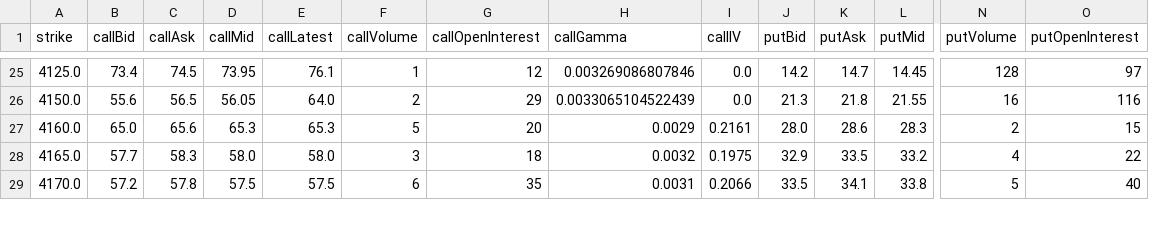
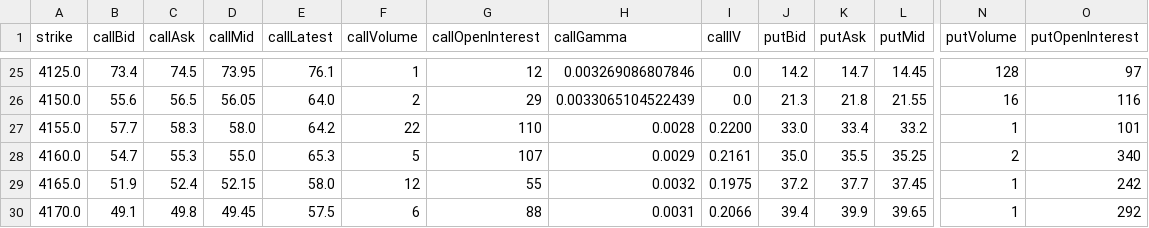
Before and after one commit to DaniNguyen2509/Neiro-Gold-Quant, a CSV file: data/options_prices_GCZ26.csv, drawn as a sheet; only a part is shown, gaps mark what is left out; addresses are those after the commit; rows hold the shown columns only; the diff covers the shown part only; the diff names each change by its address in the sheet, - before the commit and + after, or states it on an @@ line.

Commit message:
chore(data): align exact live CME Barchart OI and Volume quotes

```diff
--- a/data/options_prices_GCZ26.csv
+++ b/data/options_prices_GCZ26.csv
+row 27: 4155.0 | 57.7 | 58.3 | 58.0 | 64.2 | 22 | 110 | 0.0028 | 0.2200 | 33.0 | 33.4 | 33.2 | 1 | 101
-B28 (callBid): 65.0
+B28 (callBid): 54.7
-C28 (callAsk): 65.6
+C28 (callAsk): 55.3
-D28 (callMid): 65.3
+D28 (callMid): 55.0
-G28 (callOpenInterest): 20
+G28 (callOpenInterest): 107
-J28 (putBid): 28.0
+J28 (putBid): 35.0
-K28 (putAsk): 28.6
+K28 (putAsk): 35.5
-L28 (putMid): 28.3
+L28 (putMid): 35.25
-O28 (putOpenInterest): 15
+O28 (putOpenInterest): 340
-B29 (callBid): 57.7
+B29 (callBid): 51.9
-C29 (callAsk): 58.3
+C29 (callAsk): 52.4
-D29 (callMid): 58.0
+D29 (callMid): 52.15
-F29 (callVolume): 3
+F29 (callVolume): 12
-G29 (callOpenInterest): 18
+G29 (callOpenInterest): 55
-J29 (putBid): 32.9
+J29 (putBid): 37.2
-K29 (putAsk): 33.5
+K29 (putAsk): 37.7
-L29 (putMid): 33.2
+L29 (putMid): 37.45
-N29 (putVolume): 4
+N29 (putVolume): 1
-O29 (putOpenInterest): 22
+O29 (putOpenInterest): 242
-B30 (callBid): 57.2
+B30 (callBid): 49.1
-C30 (callAsk): 57.8
+C30 (callAsk): 49.8
-D30 (callMid): 57.5
+D30 (callMid): 49.45
-G30 (callOpenInterest): 35
+G30 (callOpenInterest): 88
-J30 (putBid): 33.5
+J30 (putBid): 39.4
-K30 (putAsk): 34.1
+K30 (putAsk): 39.9
-L30 (putMid): 33.8
+L30 (putMid): 39.65
-N30 (putVolume): 5
+N30 (putVolume): 1
-O30 (putOpenInterest): 40
+O30 (putOpenInterest): 292
```
Also changed, not shown: 1 removed row and 61 edited cells elsewhere in this file.
